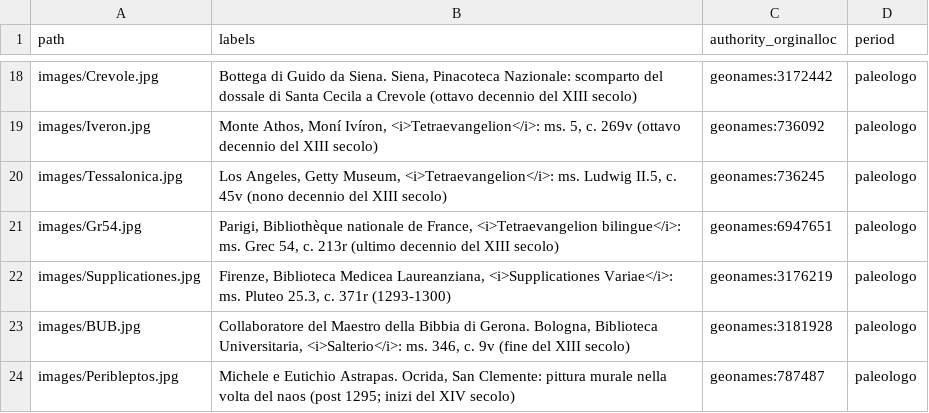
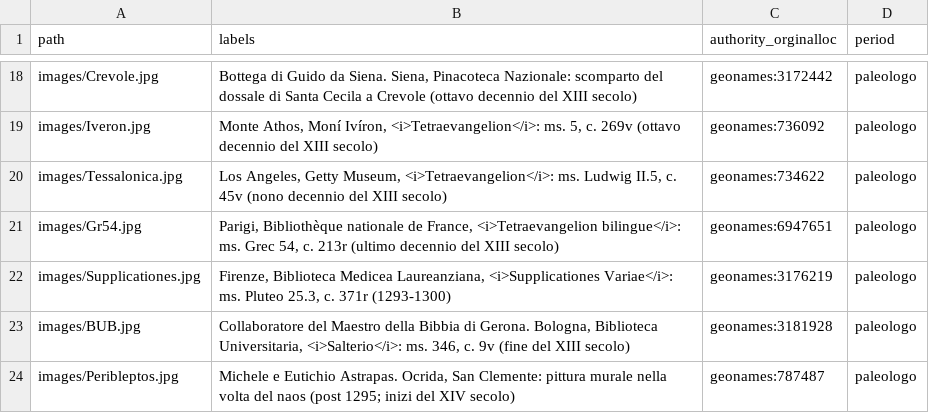
Before and after one commit to fondazerimv/transfigurae, a CSV file: 0201firstviz/matthiae.csv, drawn as a sheet; only a part is shown, gaps mark what is left out.

```diff
--- a/0201firstviz/matthiae.csv
+++ b/0201firstviz/matthiae.csv
@@ -19,3 +19,3 @@ images/Crevole.jpg,"Bottega di Guido da Siena. Siena, Pinacoteca Nazionale: scom
 images/Iveron.jpg,"Monte Athos, Moní Ivíron, <i>Tetraevangelion</i>: ms. 5, c. 269v (ottavo decennio del XIII secolo)",geonames:736092,paleologo
-images/Tessalonica.jpg,"Los Angeles, Getty Museum, <i>Tetraevangelion</i>: ms. Ludwig II.5, c. 45v (nono decennio del XIII secolo)",geonames:736245,paleologo
+images/Tessalonica.jpg,"Los Angeles, Getty Museum, <i>Tetraevangelion</i>: ms. Ludwig II.5, c. 45v (nono decennio del XIII secolo)",geonames:734622,paleologo
 images/Gr54.jpg,"Parigi, Bibliothèque nationale de France, <i>Tetraevangelion bilingue</i>: ms. Grec 54, c. 213r (ultimo decennio del XIII secolo)",geonames:6947651,paleologo
```
Also changed, not shown: 1 other file.
